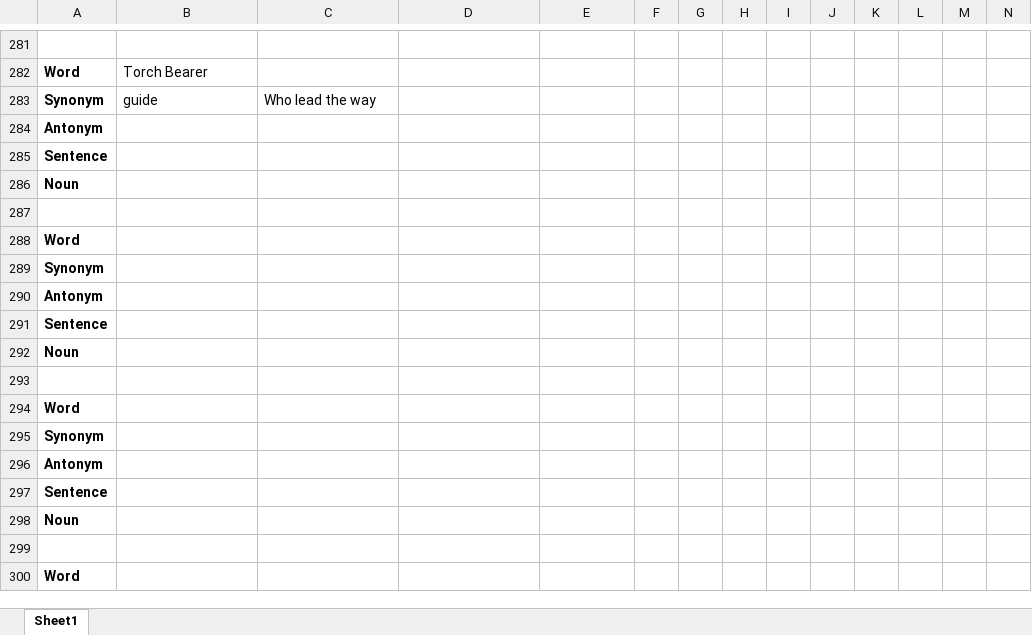
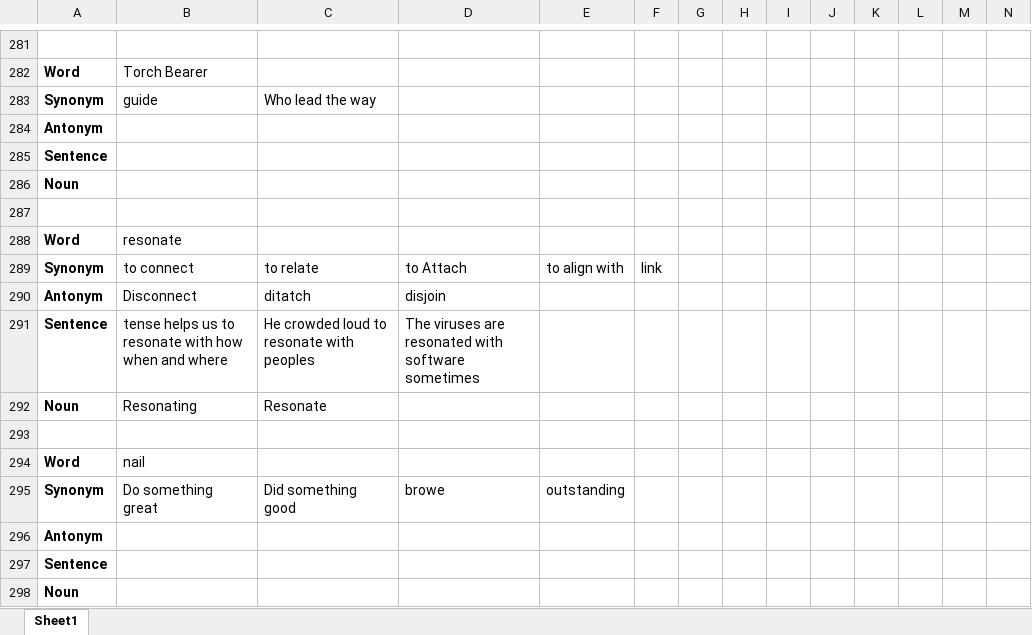
Before and after one commit to Aniketps/Java_Full_Stack_data, an Excel workbook: Soft skills/Words.xlsx, sheet Sheet1, drawn as a sheet; only a part is shown, gaps mark what is left out; the shorter side is filled out with more unchanged rows; values as stored, in another font and other column widths than the file's, no borders; removed rows and columns are numbered as before the commit, all else as after; the diff names each change by its address in the sheet, - before the commit and + after, or states it on an @@ line.

```diff
--- a/Soft skills/Words.xlsx (sheet Sheet1)
+++ b/Soft skills/Words.xlsx (sheet Sheet1)
-B288: (empty)
+B288: resonate
-row 289: Synonym
-row 290: Antonym
-row 291: Sentence
+row 289: Synonym | to connect | to relate | to Attach | to align with | link
+row 290: Antonym | Disconnect | ditatch | disjoin
+row 291: Sentence | tense helps us to resonate with how when and where | He crowded loud to resonate with peoples | The viruses are resonated with software sometimes
-B292: (empty)
+B292: Resonating
-C292: (empty)
+C292: Resonate
-B294: (empty)
+B294: nail
-row 295: Synonym
+row 295: Synonym | Do something great | Did something good | browe | outstanding
```
Also changed, not shown: 40 other files.
